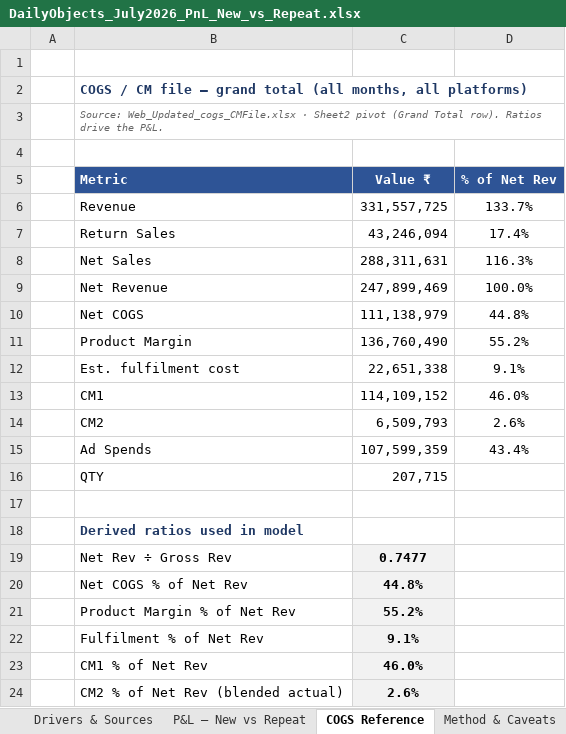
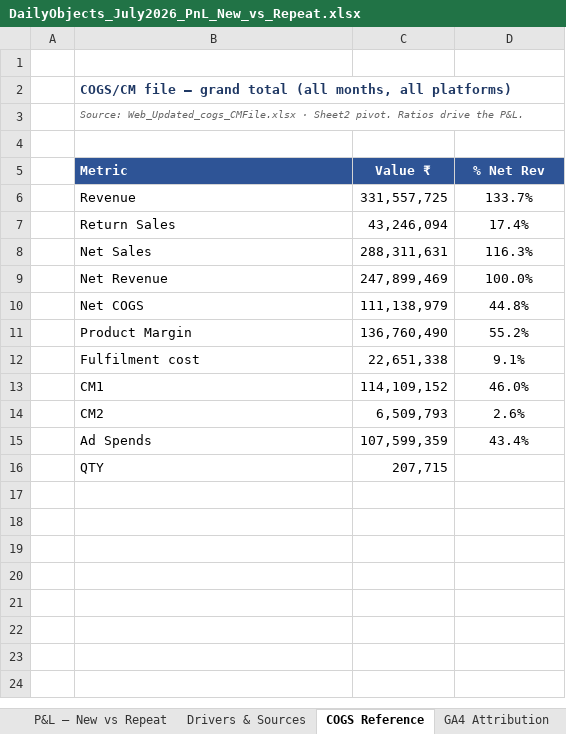
Before and after one commit to ankitsethidailyobjects/claude, an Excel workbook: out/DailyObjects_July2026_PnL_New_vs_Repeat.xlsx, sheet COGS Reference, drawn as a sheet; values as stored, in another font and other column widths than the file's, no borders; the diff names each change by its address in the sheet, - before the commit and + after, or states it on an @@ line.

```diff
--- a/out/DailyObjects_July2026_PnL_New_vs_Repeat.xlsx (sheet COGS Reference)
+++ b/out/DailyObjects_July2026_PnL_New_vs_Repeat.xlsx (sheet COGS Reference)
+sheet tab: GA4 Attribution
@@ sheet tab order changed: P&L — New vs Repeat | Drivers & Sources | COGS Reference | GA4 Attribution @@
-B2 (Metric): COGS / CM file —…
+B2 (Metric): COGS/CM file —…
-B3 (Metric): …· Sheet2 pivot (Grand Total row). Ratios drive…
+B3 (Metric): …· Sheet2 pivot. Ratios drive…
-D5: % of Net Rev
+D5: % Net Rev
-B12 (Metric): Est. fulfilment cost
+B12 (Metric): Fulfilment cost
-row 17: (empty)
-row 18:  | Derived ratios used in model
-row 19:  | Net Rev ÷ Gross Rev | 0.7477
-row 20:  | Net COGS % of Net Rev | 44.8%
-row 21:  | Product Margin % of Net Rev | 55.2%
-row 22:  | Fulfilment % of Net Rev | 9.1%
-row 23:  | CM1 % of Net Rev | 46.0%
-row 24:  | CM2 % of Net Rev (blended actual) | 2.6%
```
Also changed, not shown: sheet P&L — New vs Repeat, sheet Drivers & Sources, sheet Method & Caveats, formulas that keep their value, 2 other files.
